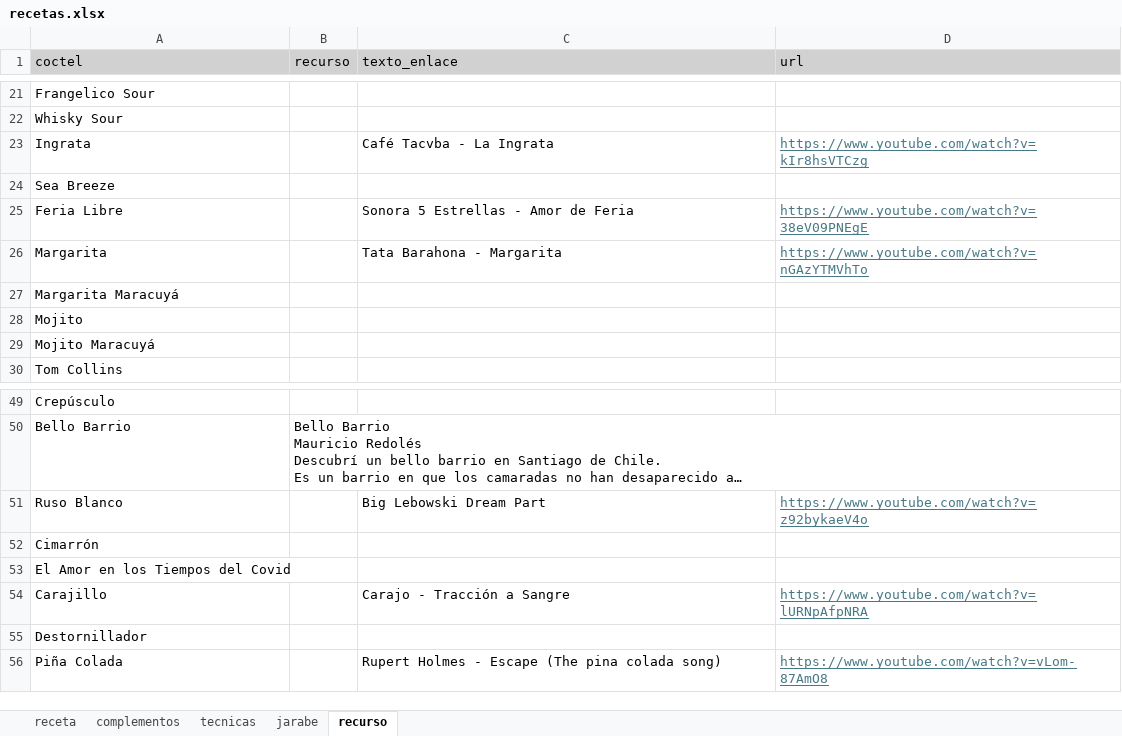
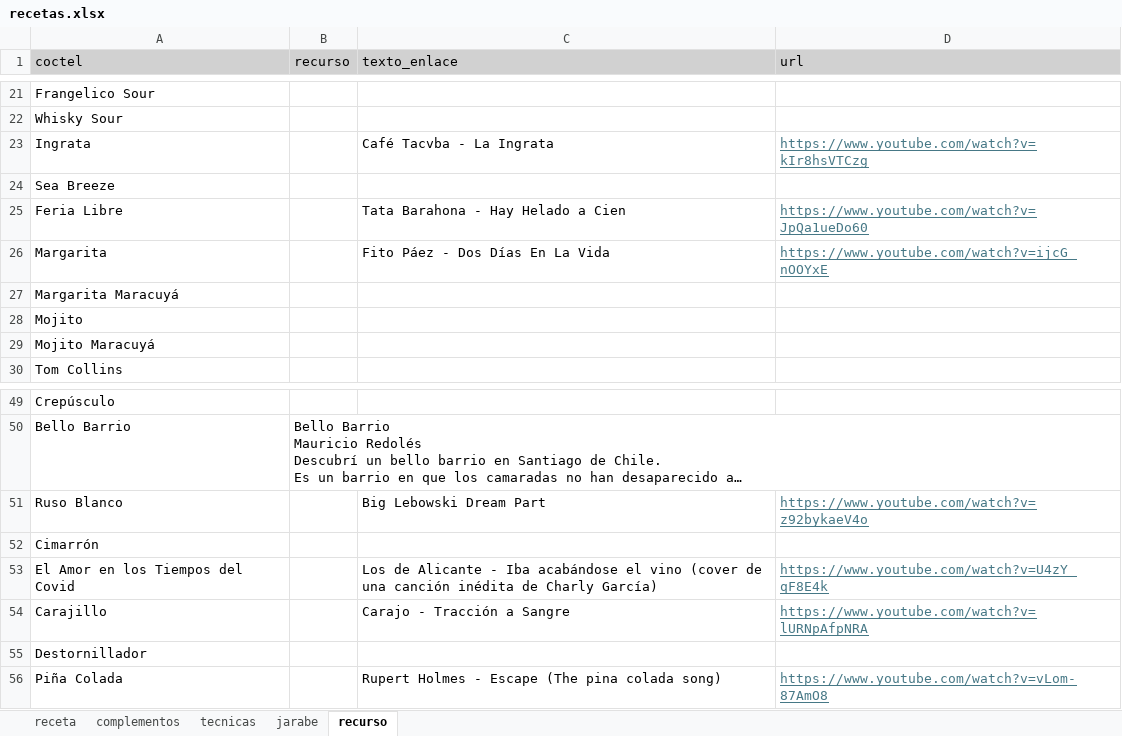
Before and after one commit to cargomir/clubdelicores, an Excel workbook: coctel_app/data/recetas.xlsx, sheet recurso, drawn as a sheet; only a part is shown, gaps mark what is left out; long unchanged cells end in …; values as stored, in another font and other column widths than the file's, no borders; the diff names each change by its address in the sheet, - before the commit and + after, or states it on an @@ line.

```diff
--- a/coctel_app/data/recetas.xlsx (sheet recurso)
+++ b/coctel_app/data/recetas.xlsx (sheet recurso)
-C25 (texto_enlace): Sonora 5 Estrellas - Amor de Feria
+C25 (texto_enlace): Tata Barahona - Hay Helado a Cien
-D25 (url): https://www.youtube.com/watch?v=38eV09PNEgE
+D25 (url): https://www.youtube.com/watch?v=JpQa1ueDo60
-C26 (texto_enlace): Tata Barahona - Margarita
+C26 (texto_enlace): Fito Páez - Dos Días En La Vida
-D26 (url): https://www.youtube.com/watch?v=nGAzYTMVhTo
+D26 (url): https://www.youtube.com/watch?v=ijcG_nOOYxE
-C53 (texto_enlace): (empty)
+C53 (texto_enlace): Los de Alicante - Iba acabándose el vino (cover de una canción inédita de Charly García)
-D53 (url): (empty)
+D53 (url): https://www.youtube.com/watch?v=U4zY_qF8E4k
```
Also changed, not shown: sheet receta.
